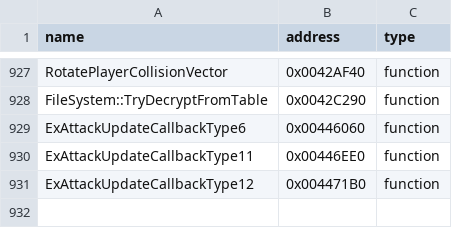
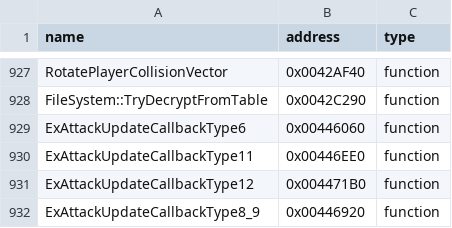
Before and after one commit to N0zoM1z0/th09, a CSV file: config/reccmp-functions.csv, drawn as a sheet; only a part is shown, gaps mark what is left out; the diff names each change by its address in the sheet, - before the commit and + after, or states it on an @@ line.

Commit message:
gpt-web: add ExAttack type8 type9 update source

```diff
--- a/config/reccmp-functions.csv
+++ b/config/reccmp-functions.csv
+row 932: ExAttackUpdateCallbackType8_9 | 0x00446920 | function
```
Also changed, not shown: 5 other files.
